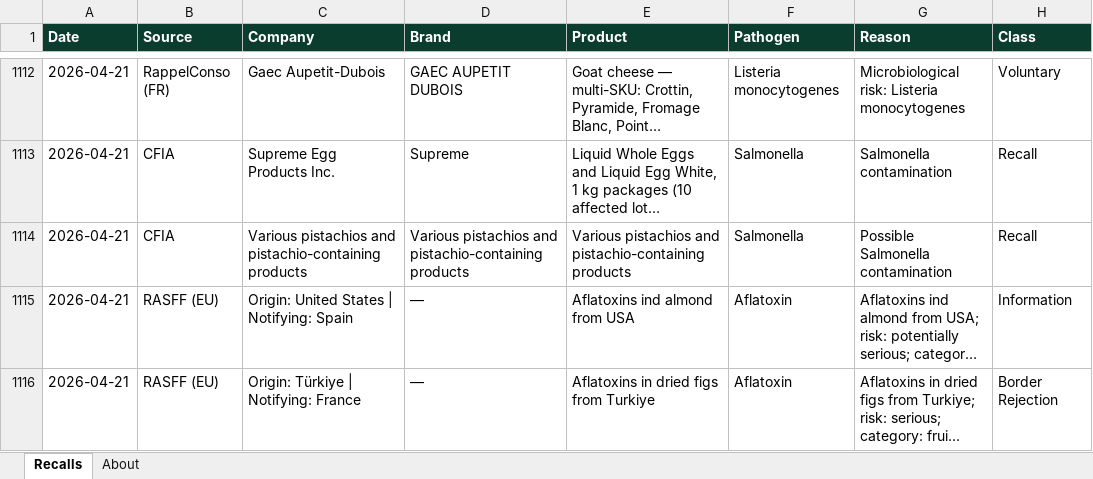
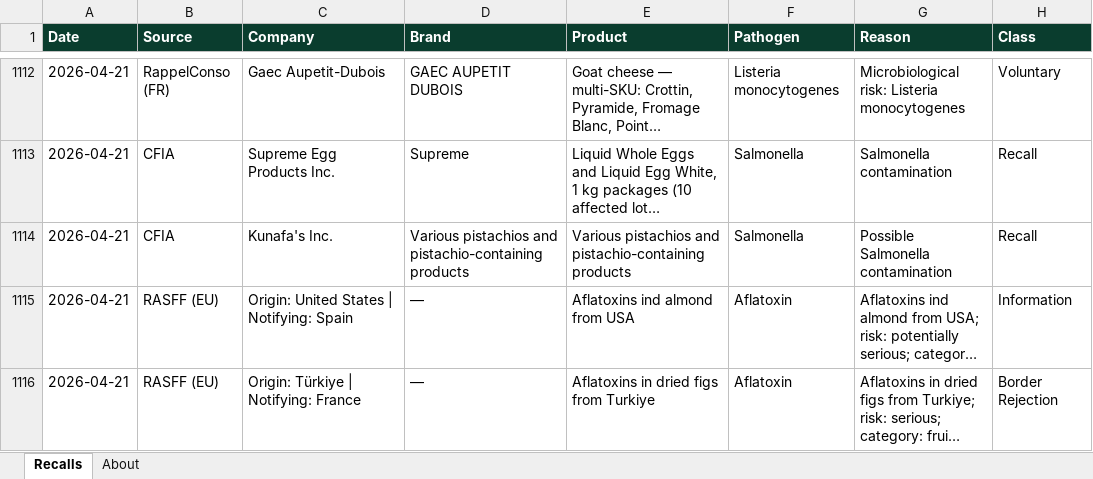
Before and after one commit to gstoforos/Food-Safety-Intelligence-System, an Excel workbook: docs/data/afts-recalls-public.xlsx, sheet Recalls, drawn as a sheet; only a part is shown, gaps mark what is left out; long unchanged cells end in …; values as stored, in another font and other column widths than the file's, no borders; the diff names each change by its address in the sheet, - before the commit and + after, or states it on an @@ line.

```diff
--- a/docs/data/afts-recalls-public.xlsx (sheet Recalls)
+++ b/docs/data/afts-recalls-public.xlsx (sheet Recalls)
-C1114 (Company): Various pistachios and pistachio-containing products
+C1114 (Company): Kunafa's Inc.
```
Also changed, not shown: sheet About.
